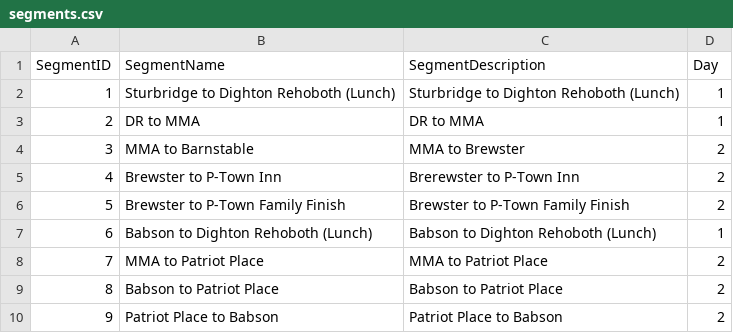
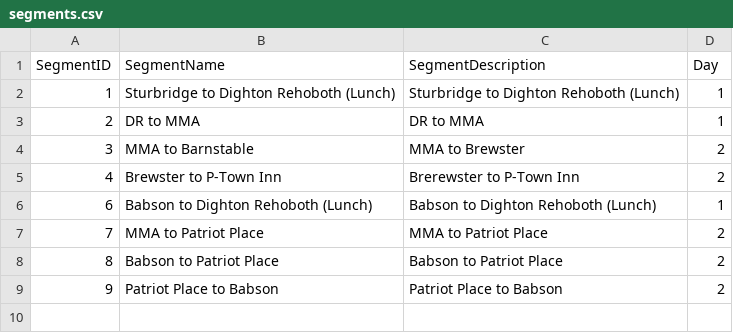
Before and after one commit to philipwalsh/pmc_map, a CSV file: data/segments.csv, drawn as a sheet.

```diff
--- a/data/segments.csv
+++ b/data/segments.csv
@@ -5,3 +5,2 @@ SegmentID,SegmentName,SegmentDescription,Day
 4,Brewster to P-Town Inn,Brerewster to P-Town Inn,2
-5,Brewster to P-Town Family Finish,Brewster to P-Town Family Finish,2
 6,Babson to Dighton Rehoboth (Lunch),Babson to Dighton Rehoboth (Lunch),1
```
Also changed, not shown: data/routes.csv, data/segments_mappoints.csv, 16 other files.
